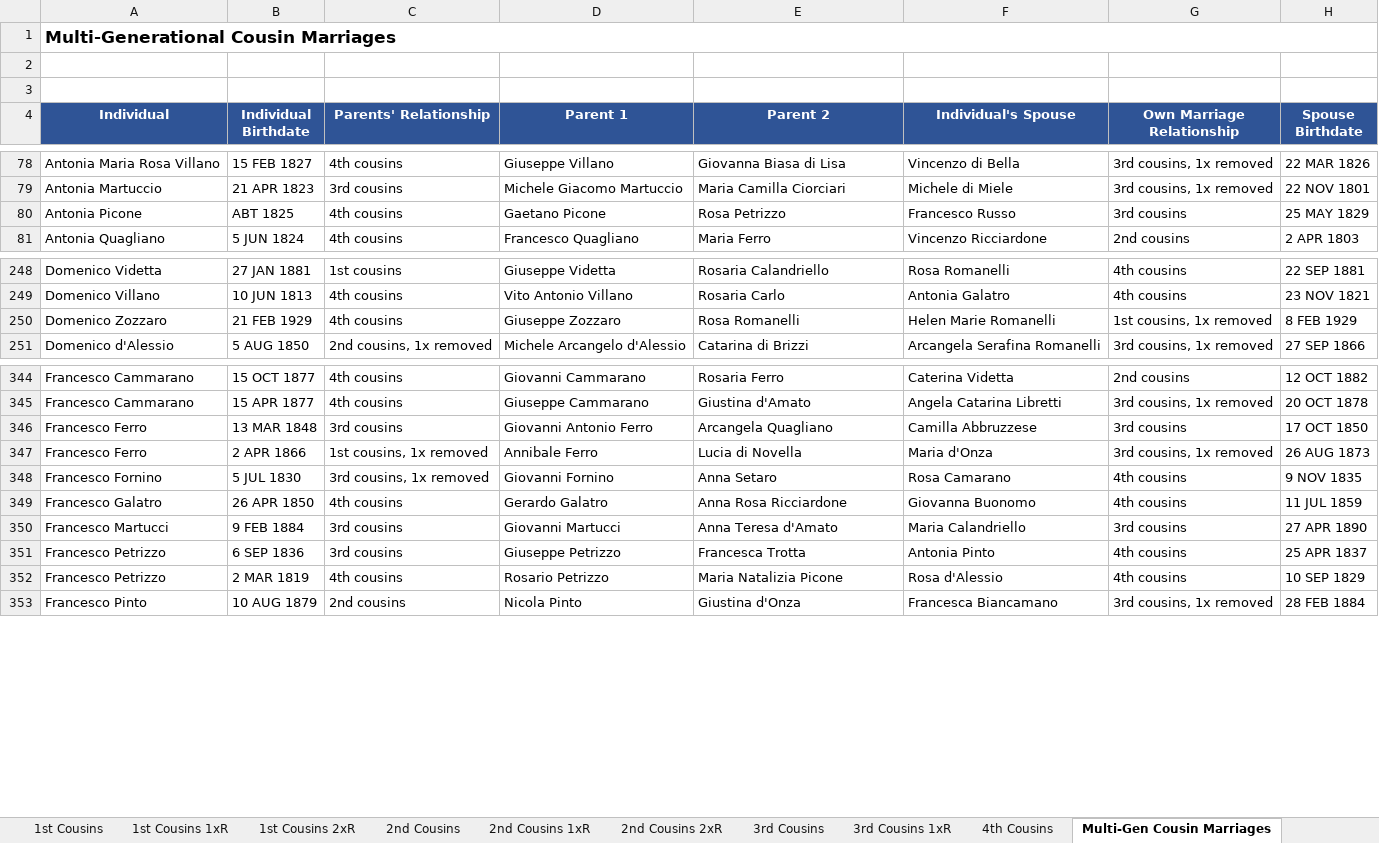
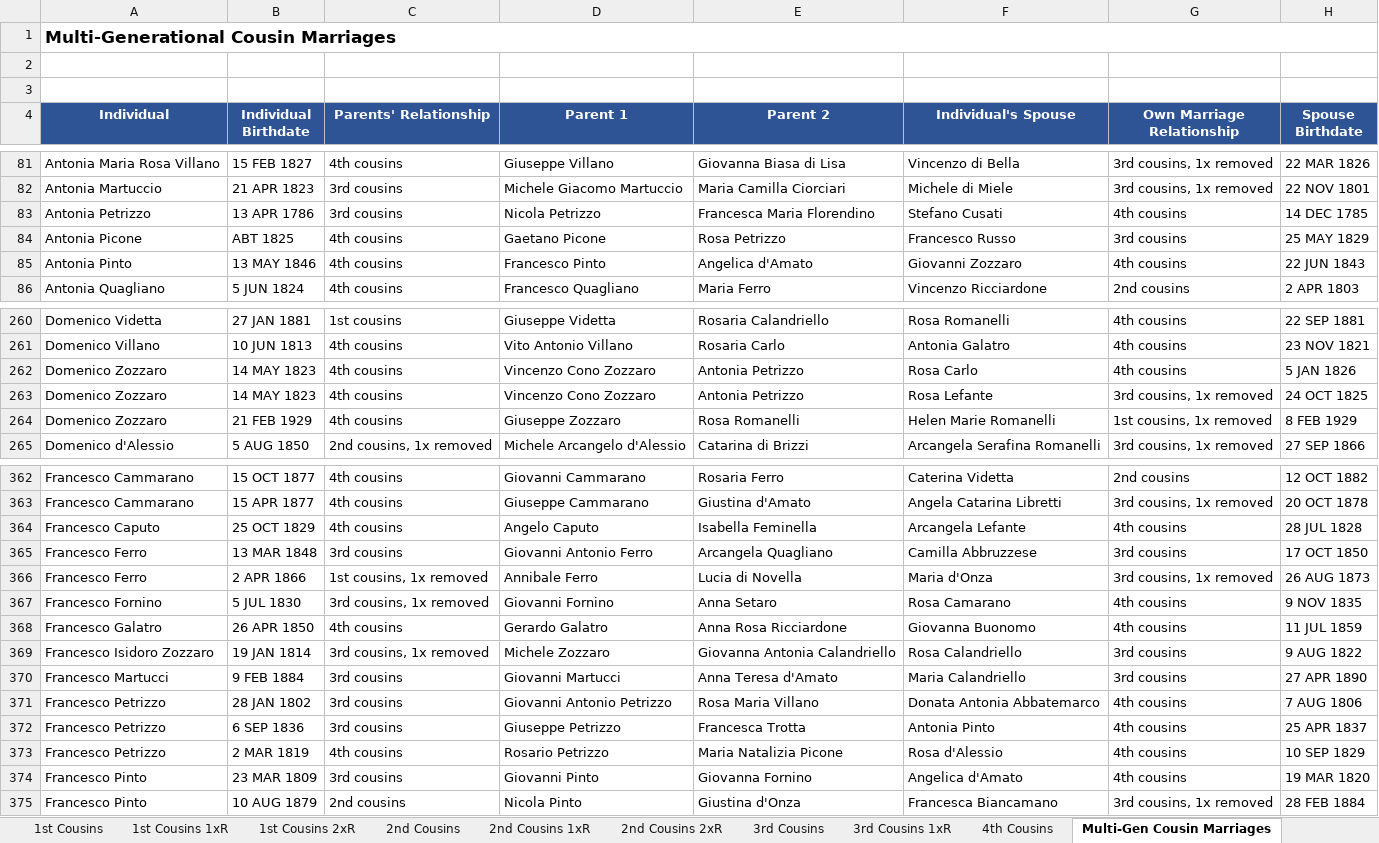
Before and after one commit to johncavallone/sassanochicago, an Excel workbook: assets/downloads/Sassano_Cousin_Marriages.xlsx, sheet Multi-Gen Cousin Marriages, drawn as a sheet; only a part is shown, gaps mark what is left out; values as stored, in another font and other column widths than the file's, no borders; the diff covers the shown part only; the diff names each change by its address in the sheet, - before the commit and + after, or states it on an @@ line.

```diff
--- a/assets/downloads/Sassano_Cousin_Marriages.xlsx (sheet Multi-Gen Cousin Marriages)
+++ b/assets/downloads/Sassano_Cousin_Marriages.xlsx (sheet Multi-Gen Cousin Marriages)
+row 83: Antonia Petrizzo | 13 APR 1786 | 3rd cousins | Nicola Petrizzo | Francesca Maria Florendino | Stefano Cusati | 4th cousins | 14 DEC 1785
+row 85: Antonia Pinto | 13 MAY 1846 | 4th cousins | Francesco Pinto | Angelica d'Amato | Giovanni Zozzaro | 4th cousins | 22 JUN 1843
+row 262: Domenico Zozzaro | 14 MAY 1823 | 4th cousins | Vincenzo Cono Zozzaro | Antonia Petrizzo | Rosa Carlo | 4th cousins | 5 JAN 1826
+row 263: Domenico Zozzaro | 14 MAY 1823 | 4th cousins | Vincenzo Cono Zozzaro | Antonia Petrizzo | Rosa Lefante | 3rd cousins, 1x removed | 24 OCT 1825
+row 364: Francesco Caputo | 25 OCT 1829 | 4th cousins | Angelo Caputo | Isabella Feminella | Arcangela Lefante | 4th cousins | 28 JUL 1828
+row 369: Francesco Isidoro Zozzaro | 19 JAN 1814 | 3rd cousins, 1x removed | Michele Zozzaro | Giovanna Antonia Calandriello | Rosa Calandriello | 3rd cousins | 9 AUG 1822
+row 371: Francesco Petrizzo | 28 JAN 1802 | 3rd cousins | Giovanni Antonio Petrizzo | Rosa Maria Villano | Donata Antonia Abbatemarco | 4th cousins | 7 AUG 1806
+row 374: Francesco Pinto | 23 MAR 1809 | 3rd cousins | Giovanni Pinto | Giovanna Fornino | Angelica d'Amato | 4th cousins | 19 MAR 1820
```
Also changed, not shown: 32 added rows and 5 edited cells elsewhere in this sheet, sheet 4th Cousins, sheet 3rd Cousins 1xR, sheet 3rd Cousins, sheet 2nd Cousins 1xR, sheet Summary, sheet 2nd Cousins, 2 more sheets, formulas that keep their value.
